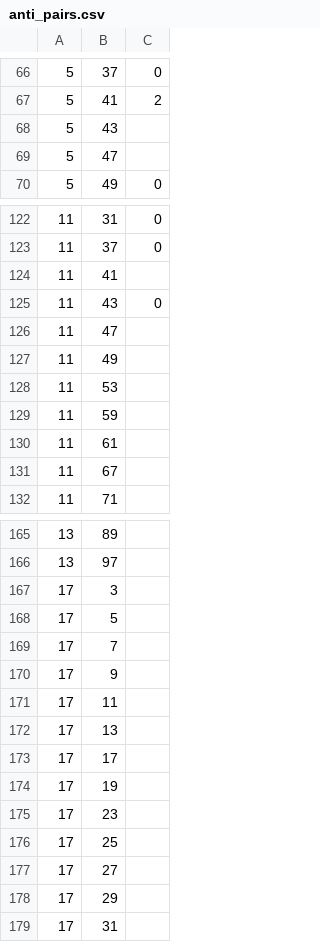
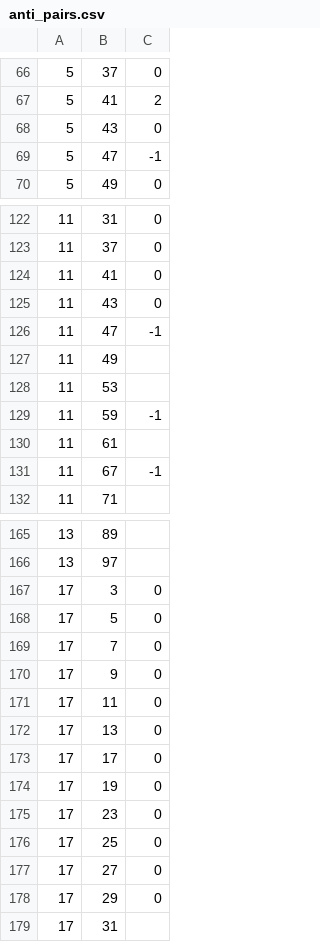
Before and after one commit to jamwevan/Gauss-Sums-Research, a CSV file: Code/anti_pairs.csv, drawn as a sheet; only a part is shown, gaps mark what is left out; the diff covers the shown part only.

```diff
--- a/Code/anti_pairs.csv
+++ b/Code/anti_pairs.csv
@@ -67,4 +67,4 @@
 5,41,2
-5,43,
-5,47,
+5,43,0
+5,47,-1
 5,49,0
@@ -123,10 +123,10 @@
 11,37,0
-11,41,
+11,41,0
 11,43,0
-11,47,
+11,47,-1
 11,49,
 11,53,
-11,59,
+11,59,-1
 11,61,
-11,67,
+11,67,-1
 11,71,
@@ -166,14 +166,14 @@
 13,97,
-17,3,
-17,5,
-17,7,
-17,9,
-17,11,
-17,13,
-17,17,
-17,19,
-17,23,
-17,25,
-17,27,
-17,29,
+17,3,0
+17,5,0
+17,7,0
+17,9,0
+17,11,0
+17,13,0
+17,17,0
+17,19,0
+17,23,0
+17,25,0
+17,27,0
+17,29,0
 17,31,
```
Also changed, not shown: 20 edited cells elsewhere in this file.
